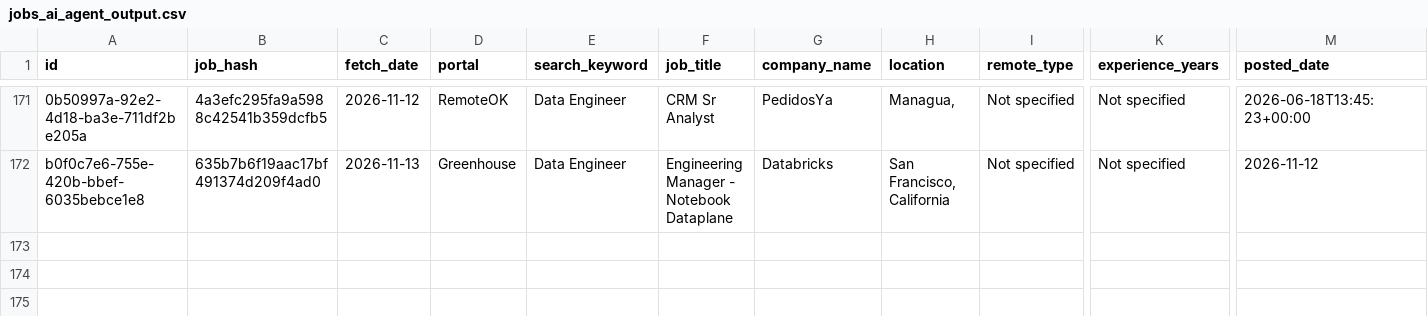
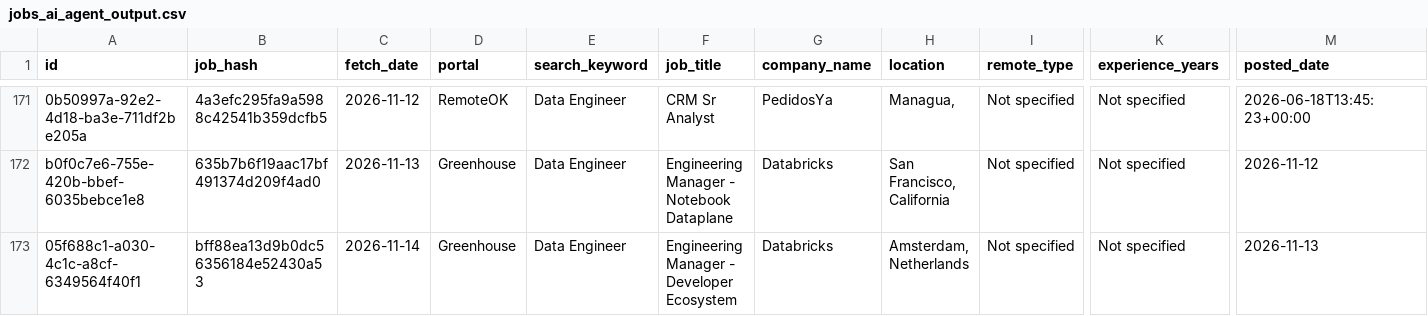
Before and after one commit to scrapper001-jobs/daily-job-scraper, a CSV file: jobs_ai_agent_output.csv, drawn as a sheet; only a part is shown, gaps mark what is left out; rows hold the shown columns only; the diff names each change by its address in the sheet, - before the commit and + after, or states it on an @@ line.

```diff
--- a/jobs_ai_agent_output.csv
+++ b/jobs_ai_agent_output.csv
+row 173: 05f688c1-a030-4c1c-a8cf-6349564f40f1 | bff88ea13d9b0dc56356184e52430a53 | 2026-11-14 | Greenhouse | Data Engineer | Engineering Manager - Developer Ecosystem | Databricks | Amsterdam, Netherlands | Not specified | Not specified | 2026-11-13
```
